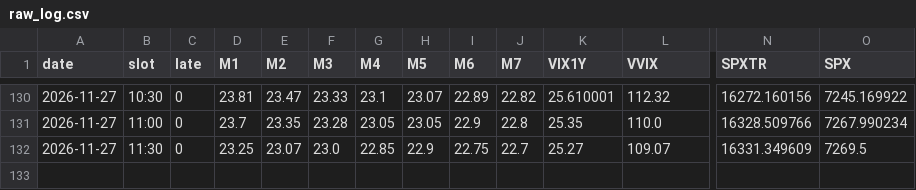
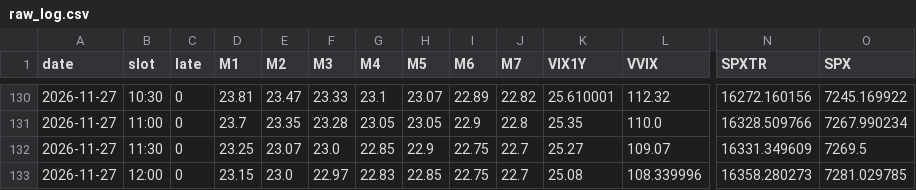
Before and after one commit to leveragevolatilitylife/Volatility-Thermometer, a CSV file: data/raw_log.csv, drawn as a sheet; only a part is shown, gaps mark what is left out; rows hold the shown columns only; the diff names each change by its address in the sheet, - before the commit and + after, or states it on an @@ line.

```diff
--- a/data/raw_log.csv
+++ b/data/raw_log.csv
+row 133: 2026-11-27 | 12:00 | 0 | 23.15 | 23.0 | 22.97 | 22.83 | 22.85 | 22.75 | 22.7 | 25.08 | 108.339996 | 16358.280273 | 7281.029785
```
Also changed, not shown: data/log.csv, 2 other files.
